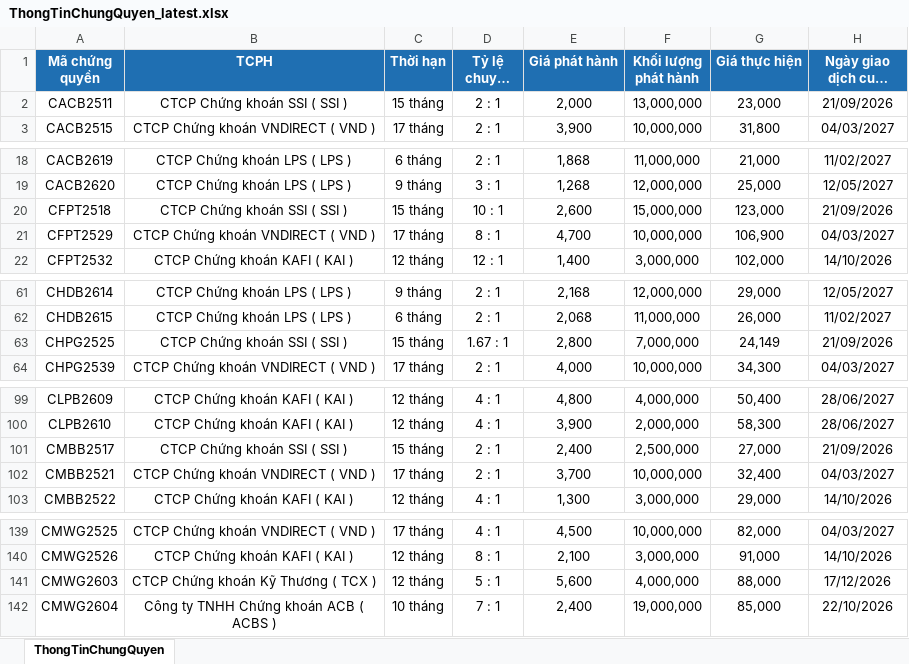
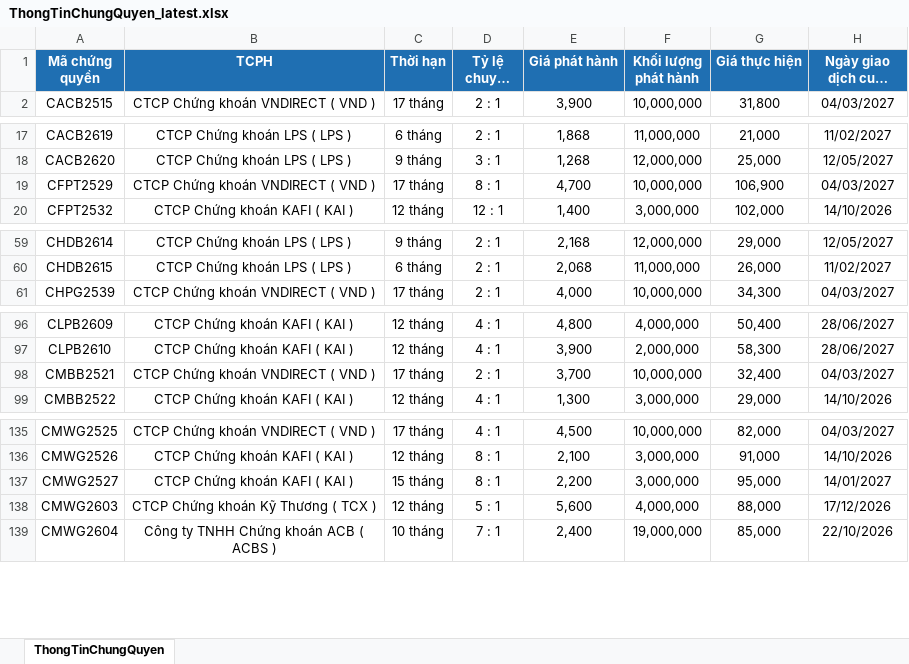
Before and after one commit to FTU-kudo/Vietstock_CW_bot, an Excel workbook: docs/downloads/ThongTinChungQuyen_latest.xlsx, sheet ThongTinChungQuyen, drawn as a sheet; only a part is shown, gaps mark what is left out; long unchanged cells end in …; values as stored, in another font and other column widths than the file's, no borders; removed rows and columns are numbered as before the commit, all else as after; the diff names each change by its address in the sheet, - before the commit and + after, or states it on an @@ line.

```diff
--- a/docs/downloads/ThongTinChungQuyen_latest.xlsx (sheet ThongTinChungQuyen)
+++ b/docs/downloads/ThongTinChungQuyen_latest.xlsx (sheet ThongTinChungQuyen)
-row 2: CACB2511 | CTCP Chứng khoán SSI ( SSI ) | 15 tháng | 2 : 1 | 2,000 | 13,000,000 | 23,000 | 21/09/2026
-row 20: CFPT2518 | CTCP Chứng khoán SSI ( SSI ) | 15 tháng | 10 : 1 | 2,600 | 15,000,000 | 123,000 | 21/09/2026
-row 63: CHPG2525 | CTCP Chứng khoán SSI ( SSI ) | 15 tháng | 1.67 : 1 | 2,800 | 7,000,000 | 24,149 | 21/09/2026
-row 101: CMBB2517 | CTCP Chứng khoán SSI ( SSI ) | 15 tháng | 2 : 1 | 2,400 | 2,500,000 | 27,000 | 21/09/2026
+row 137: CMWG2527 | CTCP Chứng khoán KAFI ( KAI ) | 15 tháng | 8 : 1 | 2,200 | 3,000,000 | 95,000 | 14/01/2027
```
Also changed, not shown: docs/downloads/KetQuaGiaoDich_latest.xlsx, 3 other files.
